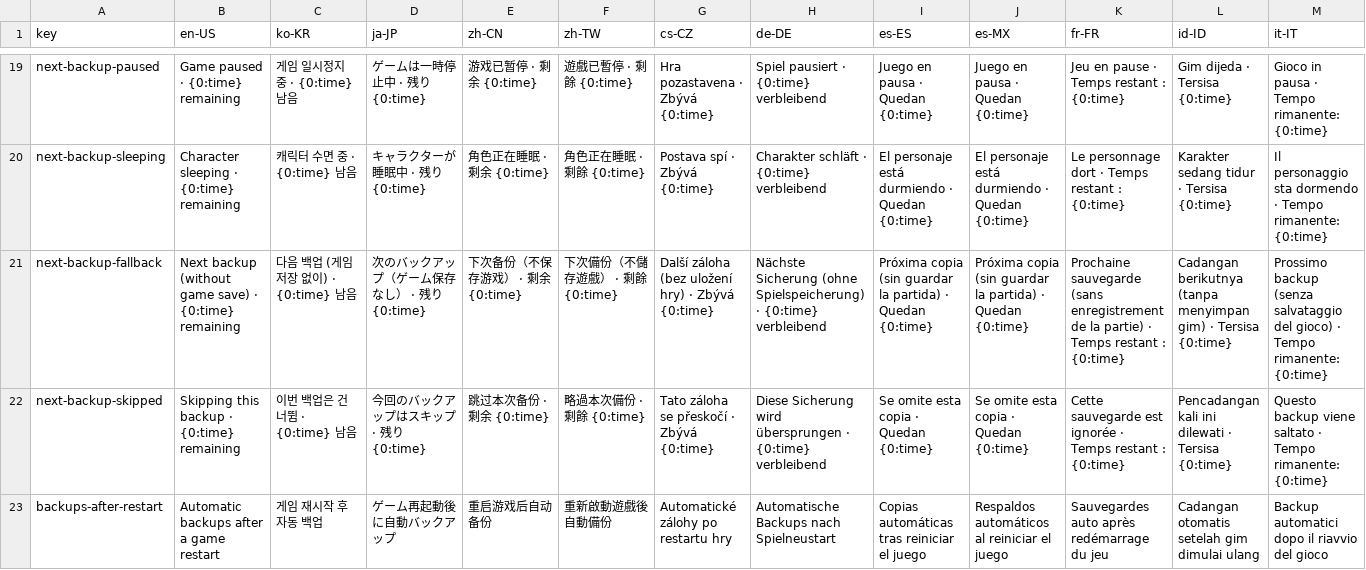
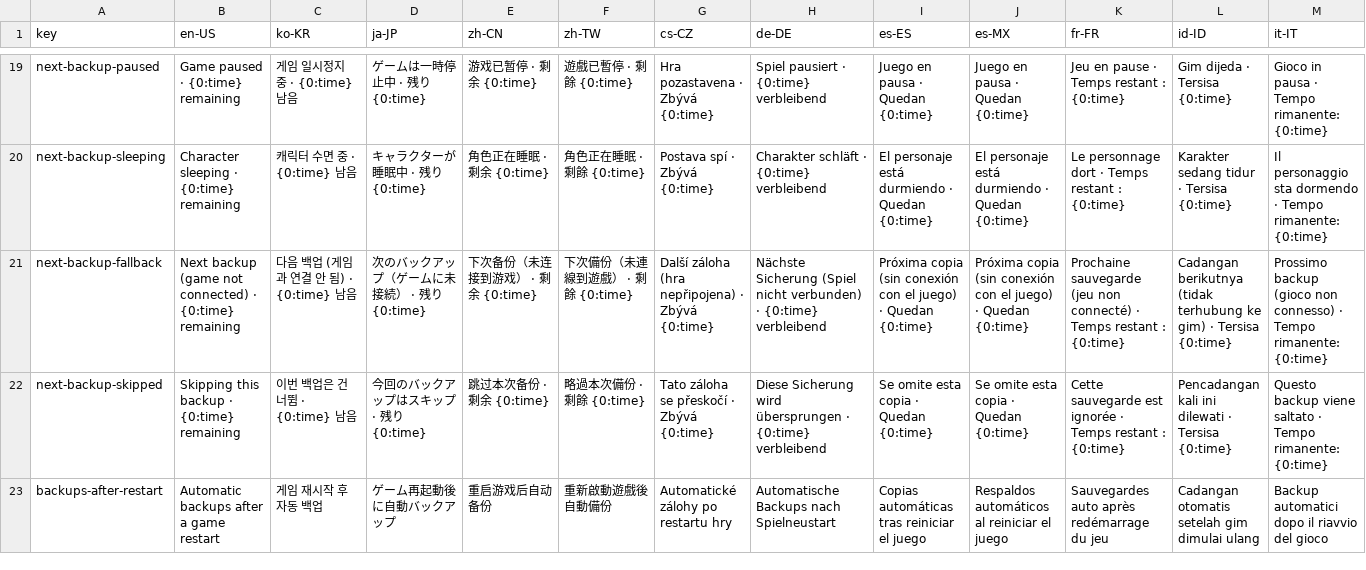
Before and after one commit to isxcsm/pz-tools, a TSV file: src/PzTools.GameBridge.Agent/notices.tsv, drawn as a sheet; only a part is shown, gaps mark what is left out; the diff covers the shown part only; the diff names each change by its address in the sheet, - before the commit and + after, or states it on an @@ line.

```diff
--- a/src/PzTools.GameBridge.Agent/notices.tsv
+++ b/src/PzTools.GameBridge.Agent/notices.tsv
-B21 (en-US): Next backup (without game save) · {0:time}…
+B21 (en-US): Next backup (game not connected) · {0:time}…
-C21 (ko-KR): 다음 백업 (게임 저장 없이) · {0:time} 남음
+C21 (ko-KR): 다음 백업 (게임과 연결 안 됨) · {0:time} 남음
-D21 (ja-JP): 次のバックアップ（ゲーム保存なし） · 残り {0:time}
+D21 (ja-JP): 次のバックアップ（ゲームに未接続） · 残り {0:time}
-E21 (zh-CN): 下次备份（不保存游戏） · 剩余 {0:time}
+E21 (zh-CN): 下次备份（未连接到游戏） · 剩余 {0:time}
-F21 (zh-TW): 下次備份（不儲存遊戲） · 剩餘 {0:time}
+F21 (zh-TW): 下次備份（未連線到遊戲） · 剩餘 {0:time}
-G21 (cs-CZ): Další záloha (bez uložení hry) · Zbývá…
+G21 (cs-CZ): Další záloha (hra nepřipojena) · Zbývá…
-H21 (de-DE): Nächste Sicherung (ohne Spielspeicherung) · {0:time}…
+H21 (de-DE): Nächste Sicherung (Spiel nicht verbunden) · {0:time}…
-I21 (es-ES): …copia (sin guardar la partida) · Quedan…
+I21 (es-ES): …copia (sin conexión con el juego) · Quedan…
-J21 (es-MX): …copia (sin guardar la partida) · Quedan…
+J21 (es-MX): …copia (sin conexión con el juego) · Quedan…
-K21 (fr-FR): Prochaine sauvegarde (sans enregistrement de la partie) · Temps…
+K21 (fr-FR): Prochaine sauvegarde (jeu non connecté) · Temps…
-L21 (id-ID): Cadangan berikutnya (tanpa menyimpan gim) ·…
+L21 (id-ID): Cadangan berikutnya (tidak terhubung ke gim) ·…
-M21 (it-IT): Prossimo backup (senza salvataggio del gioco) · Tempo…
+M21 (it-IT): Prossimo backup (gioco non connesso) · Tempo…
```
Also changed, not shown: 6 edited cells elsewhere in this file.
